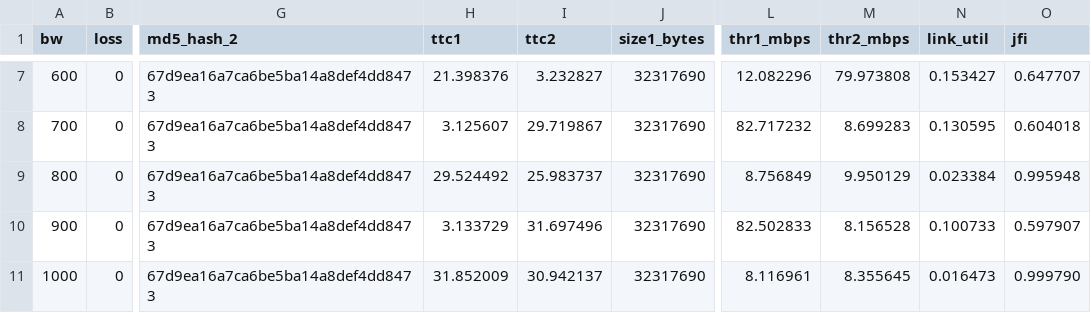
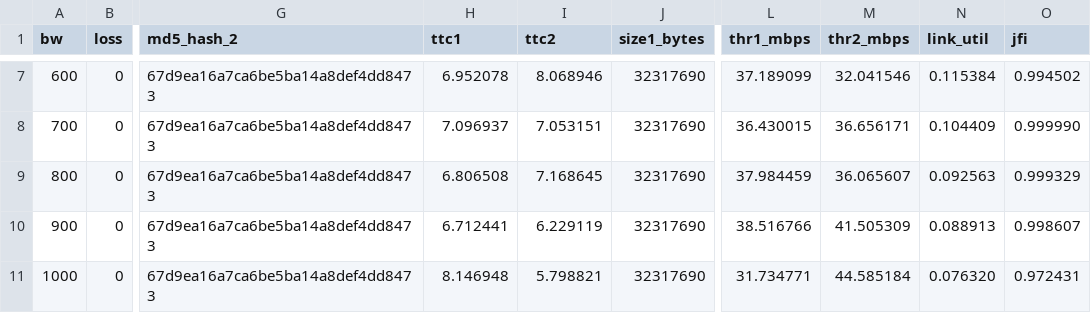
Before and after one commit to adityagarg12/COL334-Assignments, a CSV file: Assignment 4/part2/p2_fairness_fixed_bandwidth.csv, drawn as a sheet; only a part is shown, gaps mark what is left out; the diff covers the shown part only; the diff names each change by its address in the sheet, - before the commit and + after, or states it on an @@ line.

```diff
--- a/Assignment 4/part2/p2_fairness_fixed_bandwidth.csv
+++ b/Assignment 4/part2/p2_fairness_fixed_bandwidth.csv
-H7 (ttc1): 21.398376
+H7 (ttc1): 6.952078
-I7 (ttc2): 3.232827
+I7 (ttc2): 8.068946
-L7 (thr1_mbps): 12.082296
+L7 (thr1_mbps): 37.189099
-M7 (thr2_mbps): 79.973808
+M7 (thr2_mbps): 32.041546
-N7 (link_util): 0.153427
+N7 (link_util): 0.115384
-O7 (jfi): 0.647707
+O7 (jfi): 0.994502
-H8 (ttc1): 3.125607
+H8 (ttc1): 7.096937
-I8 (ttc2): 29.719867
+I8 (ttc2): 7.053151
-L8 (thr1_mbps): 82.717232
+L8 (thr1_mbps): 36.430015
-M8 (thr2_mbps): 8.699283
+M8 (thr2_mbps): 36.656171
-N8 (link_util): 0.130595
+N8 (link_util): 0.104409
-O8 (jfi): 0.604018
+O8 (jfi): 0.999990
-H9 (ttc1): 29.524492
+H9 (ttc1): 6.806508
-I9 (ttc2): 25.983737
+I9 (ttc2): 7.168645
-L9 (thr1_mbps): 8.756849
+L9 (thr1_mbps): 37.984459
-M9 (thr2_mbps): 9.950129
+M9 (thr2_mbps): 36.065607
-N9 (link_util): 0.023384
+N9 (link_util): 0.092563
-O9 (jfi): 0.995948
+O9 (jfi): 0.999329
-H10 (ttc1): 3.133729
+H10 (ttc1): 6.712441
-I10 (ttc2): 31.697496
+I10 (ttc2): 6.229119
-L10 (thr1_mbps): 82.502833
+L10 (thr1_mbps): 38.516766
-M10 (thr2_mbps): 8.156528
+M10 (thr2_mbps): 41.505309
-N10 (link_util): 0.100733
+N10 (link_util): 0.088913
-O10 (jfi): 0.597907
+O10 (jfi): 0.998607
-H11 (ttc1): 31.852009
+H11 (ttc1): 8.146948
-I11 (ttc2): 30.942137
+I11 (ttc2): 5.798821
-L11 (thr1_mbps): 8.116961
+L11 (thr1_mbps): 31.734771
-M11 (thr2_mbps): 8.355645
+M11 (thr2_mbps): 44.585184
-N11 (link_util): 0.016473
+N11 (link_util): 0.076320
-O11 (jfi): 0.999790
+O11 (jfi): 0.972431
```
Also changed, not shown: 30 edited cells elsewhere in this file, Assignment 4/part2/p2_fairness_varying_loss.csv, 10 other files.
